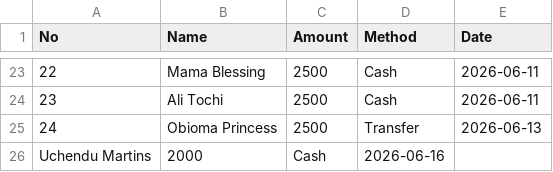
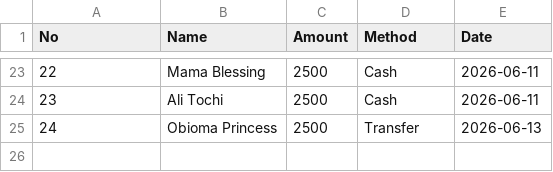
Before and after one commit to kosi-e-a/physics-payments, a CSV file: physics_payments.csv, drawn as a sheet; only a part is shown, gaps mark what is left out; the diff names each change by its address in the sheet, - before the commit and + after, or states it on an @@ line.

```diff
--- a/physics_payments.csv
+++ b/physics_payments.csv
-row 26: Uchendu Martins | 2000 | Cash | 2026-06-16
```
